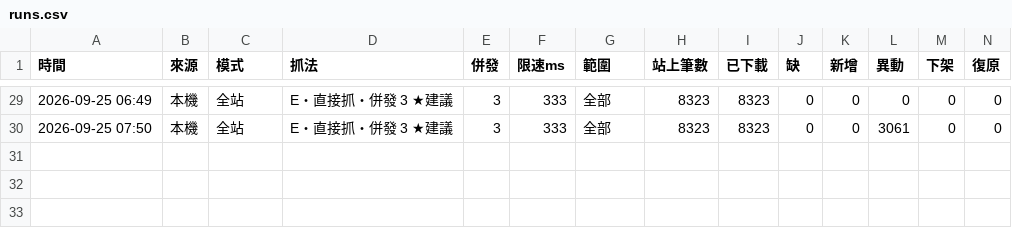
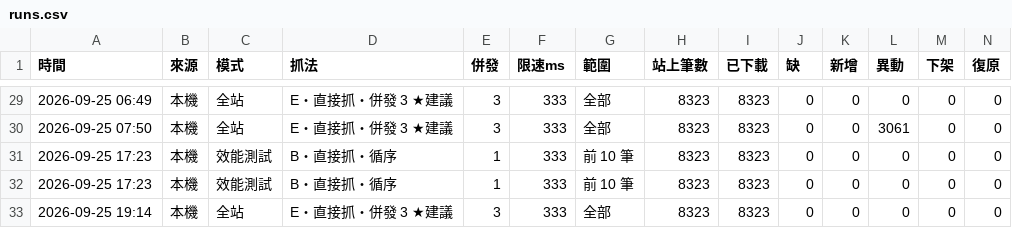
Before and after one commit to andy939/faq-crawler, a CSV file: docs/runs.csv, drawn as a sheet; only a part is shown, gaps mark what is left out; rows hold the shown columns only; the diff names each change by its address in the sheet, - before the commit and + after, or states it on an @@ line.

```diff
--- a/docs/runs.csv
+++ b/docs/runs.csv
+row 31: 2026-09-25 17:23 | 本機 | 效能測試 | B・直接抓・循序 | 1 | 333 | 前 10 筆 | 8323 | 8323 | 0 | 0 | 0 | 0 | 0
+row 32: 2026-09-25 17:23 | 本機 | 效能測試 | B・直接抓・循序 | 1 | 333 | 前 10 筆 | 8323 | 8323 | 0 | 0 | 0 | 0 | 0
+row 33: 2026-09-25 19:14 | 本機 | 全站 | E・直接抓・併發 3 ★建議 | 3 | 333 | 全部 | 8323 | 8323 | 0 | 0 | 0 | 0 | 0
```
Also changed, not shown: 5 other files.
